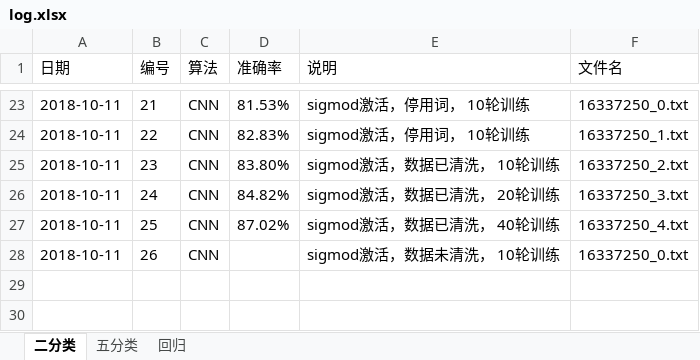
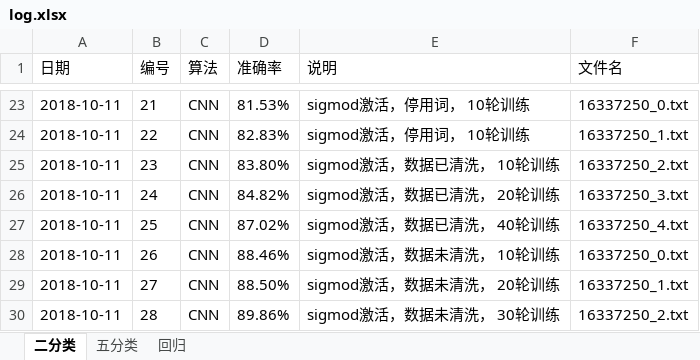
Before and after one commit to npathcheck/project, an Excel workbook: rank/log.xlsx, sheet 二分类, drawn as a sheet; only a part is shown, gaps mark what is left out; values as stored, in another font and other column widths than the file's, no borders; the diff names each change by its address in the sheet, - before the commit and + after, or states it on an @@ line.

```diff
--- a/rank/log.xlsx (sheet 二分类)
+++ b/rank/log.xlsx (sheet 二分类)
-D28 (准确率): (empty)
+D28 (准确率): 88.46%
+row 29: 2018-10-11 | 27 | CNN | 88.50% | sigmod激活，数据未清洗， 20轮训练 | 16337250_1.txt
+row 30: 2018-10-11 | 28 | CNN | 89.86% | sigmod激活，数据未清洗， 30轮训练 | 16337250_2.txt
```
Also changed, not shown: sheet 回归, 4 other files.
